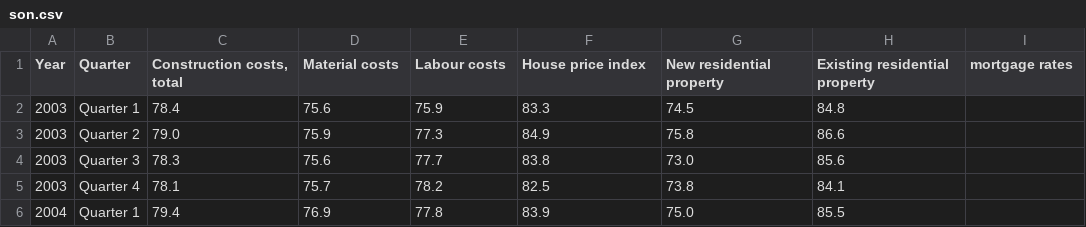
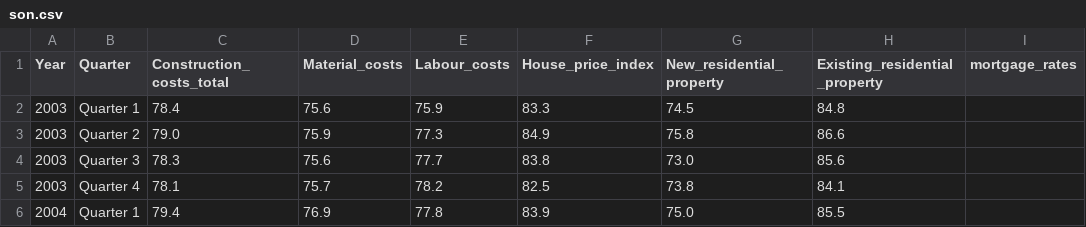
Before and after one commit to iince98/Barkow_Consulting_GmbH, a CSV file: son.csv, drawn as a sheet; only a part is shown.

```diff
--- a/son.csv
+++ b/son.csv
@@ -1,2 +1,2 @@
-Year;Quarter;Construction costs, total;Material costs;Labour costs;House price index;     New residential property;     Existing residential property;mortgage rates
+Year;Quarter;Construction_costs_total;Material_costs;Labour_costs;House_price_index;New_residential_property;Existing_residential_property;mortgage_rates
 2003;Quarter 1;78.4;75.6;75.9;83.3;74.5;84.8;
```
